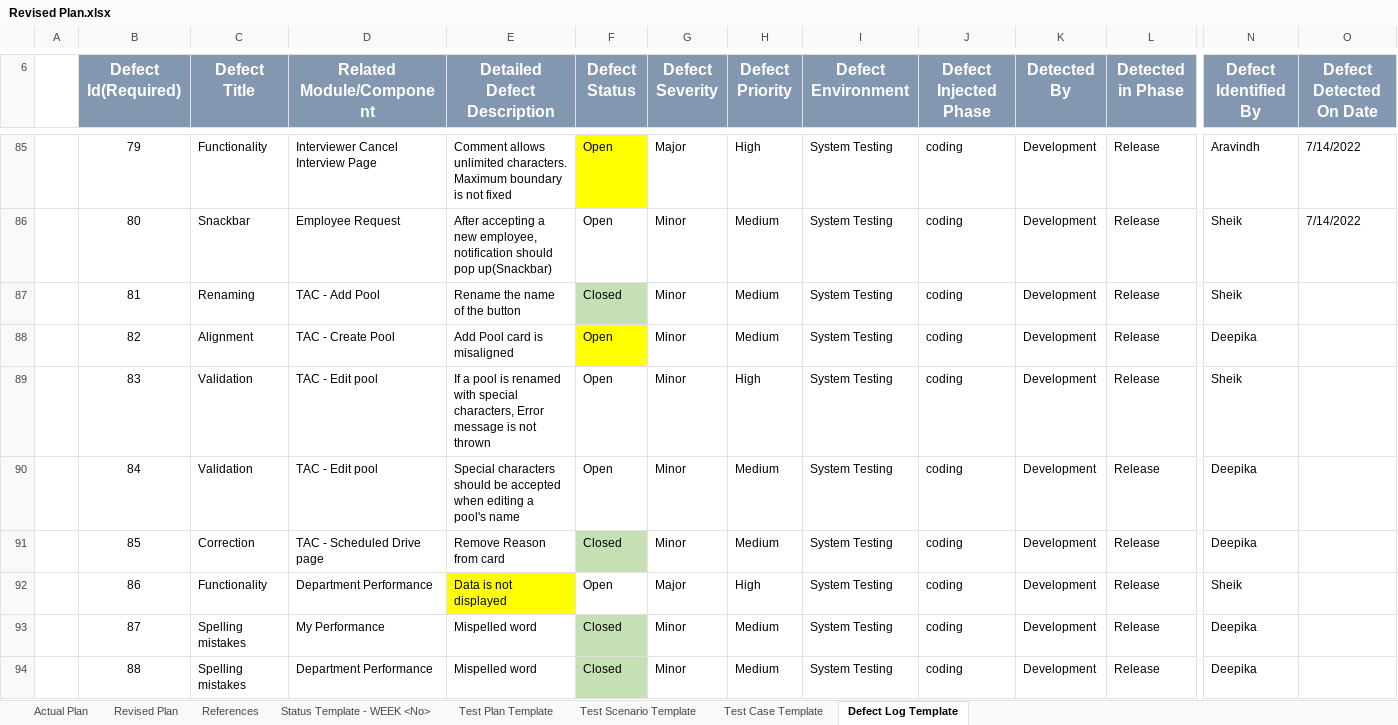
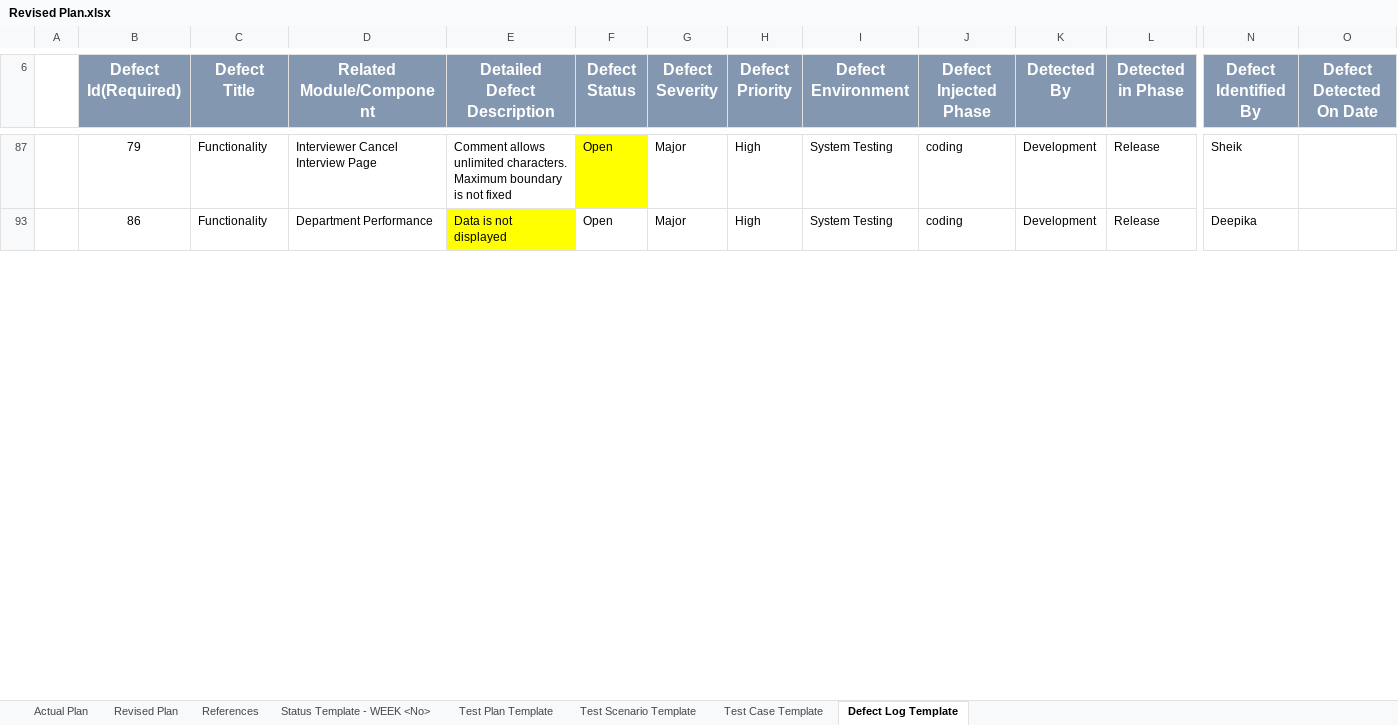
Before and after one commit to TeamAlpha01/Project, an Excel workbook: Testing/Revised Plan.xlsx, sheet Defect Log Template, drawn as a sheet; only a part is shown, gaps mark what is left out; values as stored, in another font and other column widths than the file's, no borders; table styles not drawn; removed rows and columns are numbered as before the commit, all else as after; rows hold the shown columns only; the diff covers the shown part only; the diff names each change by its address in the sheet, - before the commit and + after, or states it on an @@ line.

Commit message:
Bug Fix Angular
Department dropdown is not listing the departments : Closed (Partially)

```diff
--- a/Testing/Revised Plan.xlsx (sheet Defect Log Template)
+++ b/Testing/Revised Plan.xlsx (sheet Defect Log Template)
-N87 (Defect Identified By): Aravindh
+N87 (Defect Identified By): Sheik
-O87 (Defect Detected On Date): 7/14/2022
+O87 (Defect Detected On Date): (empty)
-row 86:  | 80 | Snackbar | Employee Request | After accepting a new employee, notification should pop up(Snackbar) | Open | Minor | Medium | System Testing | coding | Development | Release | Sheik | 7/14/2022
-row 87:  | 81 | Renaming | TAC - Add Pool | Rename the name of the button | Closed | Minor | Medium | System Testing | coding | Development | Release | Sheik
-row 88:  | 82 | Alignment | TAC - Create Pool | Add Pool card is misaligned | Open | Minor | Medium | System Testing | coding | Development | Release | Deepika
-row 89:  | 83 | Validation | TAC - Edit pool | If a pool is renamed with special characters, Error message is not thrown | Open | Minor | High | System Testing | coding | Development | Release | Sheik
-row 90:  | 84 | Validation | TAC - Edit pool | Special characters should be accepted when editing a pool's name | Open | Minor | Medium | System Testing | coding | Development | Release | Deepika
-row 91:  | 85 | Correction | TAC - Scheduled Drive page | Remove Reason from card | Closed | Minor | Medium | System Testing | coding | Development | Release | Deepika
-N93 (Defect Identified By): Sheik
+N93 (Defect Identified By): Deepika
-row 93:  | 87 | Spelling mistakes | My Performance | Mispelled word | Closed | Minor | Medium | System Testing | coding | Development | Release | Deepika
-row 94:  | 88 | Spelling mistakes | Department Performance | Mispelled word | Closed | Minor | Medium | System Testing | coding | Development | Release | Deepika
```
Also changed, not shown: 5 added rows, 74 removed rows, 16 hidden or unhidden rows, 6 edited cells and cell formats elsewhere in this sheet, hidden cells, 3 other files.
